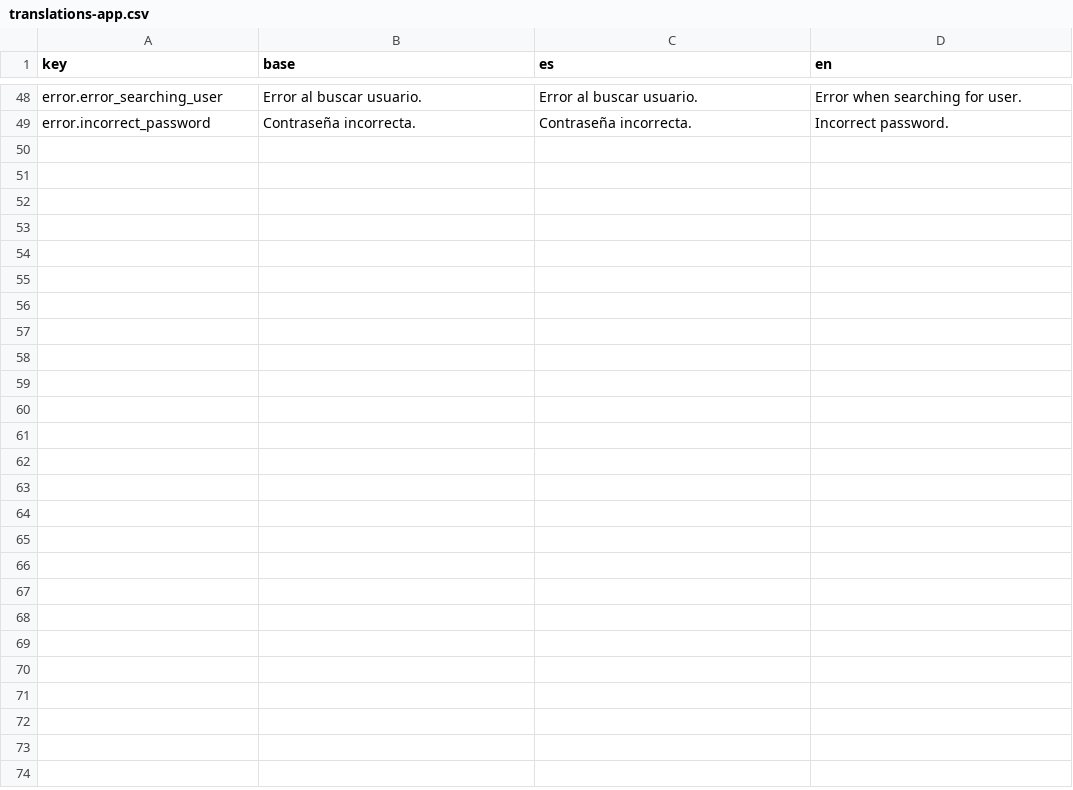
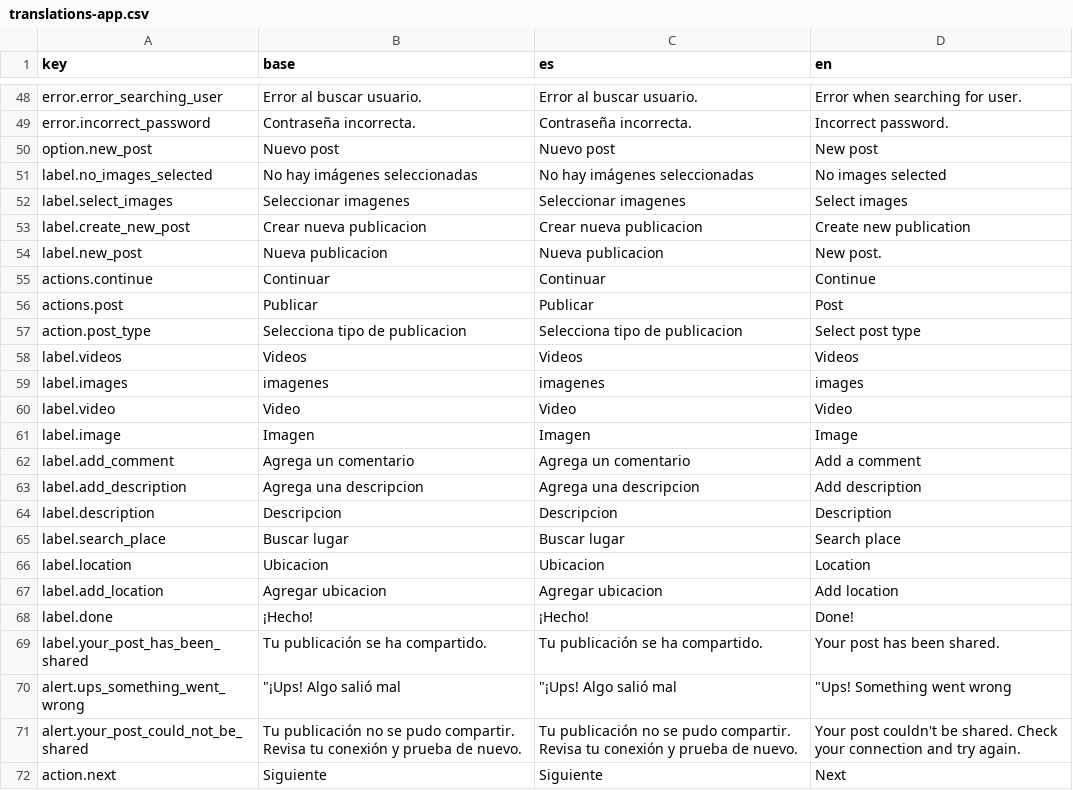
Before and after one commit to DxvidRuiz/new-comeback-client, a CSV file: src/language/translations/translations-app.csv, drawn as a sheet; only a part is shown, gaps mark what is left out; the diff names each change by its address in the sheet, - before the commit and + after, or states it on an @@ line.

Commit message:
new post logic third commit

```diff
--- a/src/language/translations/translations-app.csv
+++ b/src/language/translations/translations-app.csv
+row 50: option.new_post | Nuevo post | Nuevo post | New post
+row 51: label.no_images_selected | No hay imágenes seleccionadas | No hay imágenes seleccionadas | No images selected
+row 52: label.select_images | Seleccionar imagenes | Seleccionar imagenes | Select images
+row 53: label.create_new_post | Crear nueva publicacion | Crear nueva publicacion | Create new publication
+row 54: label.new_post | Nueva publicacion | Nueva publicacion | New post.
+row 55: actions.continue | Continuar | Continuar | Continue
+row 56: actions.post | Publicar | Publicar | Post
+row 57: action.post_type | Selecciona tipo de publicacion | Selecciona tipo de publicacion | Select post type
+row 58: label.videos | Videos | Videos | Videos
+row 59: label.images | imagenes | imagenes | images
+row 60: label.video | Video | Video | Video
+row 61: label.image | Imagen | Imagen | Image
+row 62: label.add_comment | Agrega un comentario | Agrega un comentario | Add a comment
+row 63: label.add_description | Agrega una descripcion | Agrega una descripcion | Add description
+row 64: label.description | Descripcion | Descripcion | Description
+row 65: label.search_place | Buscar lugar | Buscar lugar | Search place
+row 66: label.location | Ubicacion | Ubicacion | Location
+row 67: label.add_location | Agregar ubicacion | Agregar ubicacion | Add location
+row 68: label.done | ¡Hecho! | ¡Hecho! | Done!
+row 69: label.your_post_has_been_shared | Tu publicación se ha compartido. | Tu publicación se ha compartido. | Your post has been shared.
+row 70: alert.ups_something_went_wrong | "¡Ups! Algo salió mal | "¡Ups! Algo salió mal | "Ups! Something went wrong
+row 71: alert.your_post_could_not_be_shared | Tu publicación no se pudo compartir. Revisa tu conexión y prueba de nuevo. | Tu publicación no se pudo compartir. Revisa tu conexión y prueba de nuevo. | Your post couldn't be shared. Check your connection and try again.
+row 72: action.next | Siguiente | Siguiente | Next
```
Also changed, not shown: 10 other files.
